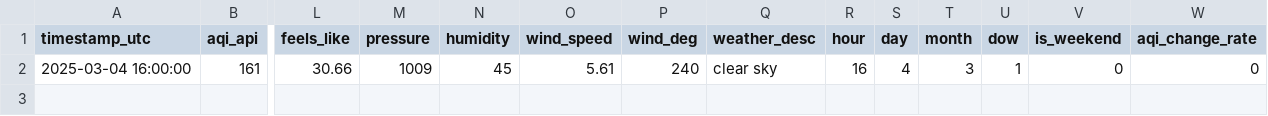
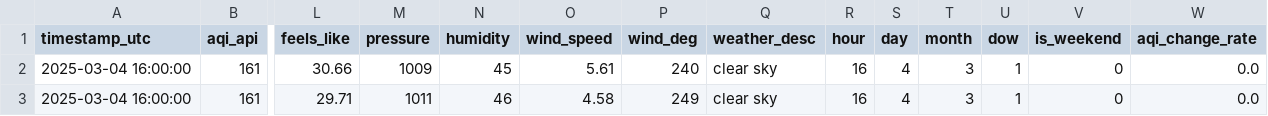
Before and after one commit to 72004/AirQualityPrediction, a CSV file: data/processed/aqi_weather_karachi.csv, drawn as a sheet; only a part is shown, gaps mark what is left out; rows hold the shown columns only; the diff names each change by its address in the sheet, - before the commit and + after, or states it on an @@ line.

```diff
--- a/data/processed/aqi_weather_karachi.csv
+++ b/data/processed/aqi_weather_karachi.csv
-W2 (aqi_change_rate): 0
+W2 (aqi_change_rate): 0.0
+row 3: 2025-03-04 16:00:00 | 161 | 29.71 | 1011 | 46 | 4.58 | 249 | clear sky | 16 | 4 | 3 | 1 | 0 | 0.0
```
Also changed, not shown: 2 other files.
